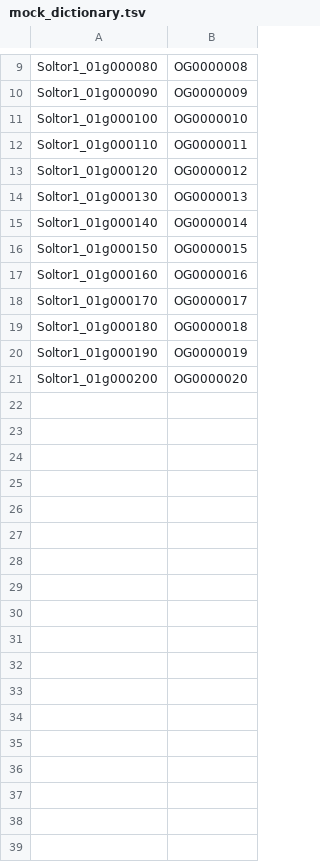
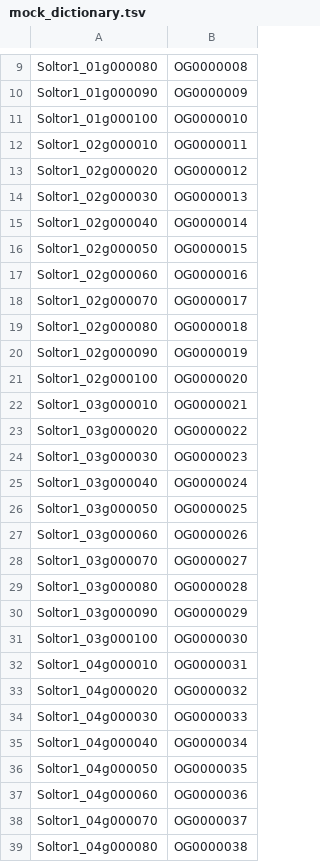
Before and after one commit to xyzdiego/TargetCNV-ML, a TSV file: data/test_data/mock_dictionary.tsv, drawn as a sheet; only a part is shown, gaps mark what is left out; the diff covers the shown part only.

```diff
--- a/data/test_data/mock_dictionary.tsv
+++ b/data/test_data/mock_dictionary.tsv
@@ -11,11 +11,29 @@ Soltor1_01g000090	OG0000009
 Soltor1_01g000100	OG0000010
-Soltor1_01g000110	OG0000011
-Soltor1_01g000120	OG0000012
-Soltor1_01g000130	OG0000013
-Soltor1_01g000140	OG0000014
-Soltor1_01g000150	OG0000015
-Soltor1_01g000160	OG0000016
-Soltor1_01g000170	OG0000017
-Soltor1_01g000180	OG0000018
-Soltor1_01g000190	OG0000019
-Soltor1_01g000200	OG0000020
+Soltor1_02g000010	OG0000011
+Soltor1_02g000020	OG0000012
+Soltor1_02g000030	OG0000013
+Soltor1_02g000040	OG0000014
+Soltor1_02g000050	OG0000015
+Soltor1_02g000060	OG0000016
+Soltor1_02g000070	OG0000017
+Soltor1_02g000080	OG0000018
+Soltor1_02g000090	OG0000019
+Soltor1_02g000100	OG0000020
+Soltor1_03g000010	OG0000021
+Soltor1_03g000020	OG0000022
+Soltor1_03g000030	OG0000023
+Soltor1_03g000040	OG0000024
+Soltor1_03g000050	OG0000025
+Soltor1_03g000060	OG0000026
+Soltor1_03g000070	OG0000027
+Soltor1_03g000080	OG0000028
+Soltor1_03g000090	OG0000029
+Soltor1_03g000100	OG0000030
+Soltor1_04g000010	OG0000031
+Soltor1_04g000020	OG0000032
+Soltor1_04g000030	OG0000033
+Soltor1_04g000040	OG0000034
+Soltor1_04g000050	OG0000035
+Soltor1_04g000060	OG0000036
+Soltor1_04g000070	OG0000037
+Soltor1_04g000080	OG0000038
```
Also changed, not shown: 7 added rows elsewhere in this file, 23 other files.
